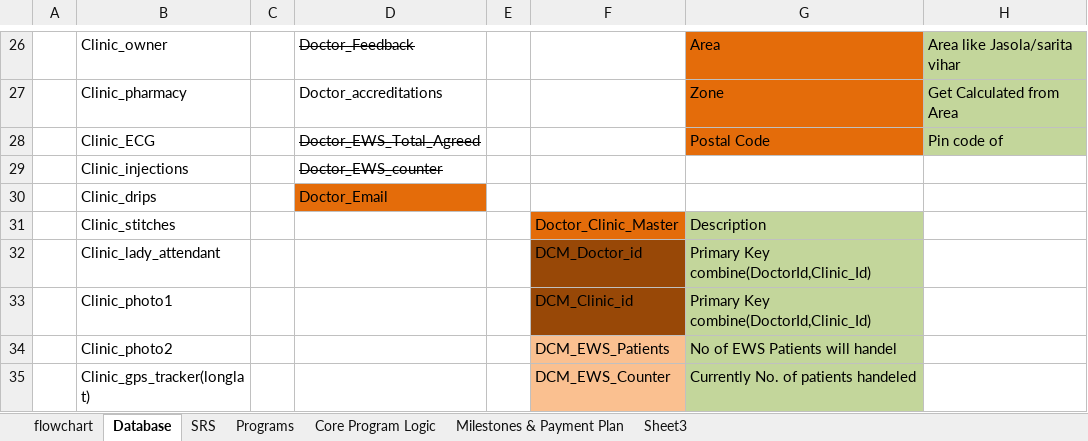
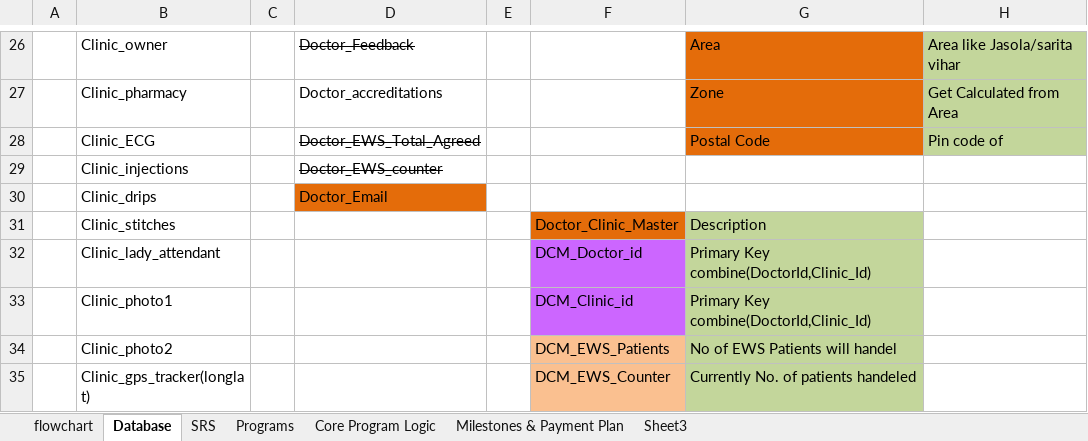
Before and after one commit to freaklearner/data, an Excel workbook: Jan Elaaj Workflow Rev PA4.xlsx, sheet Database, drawn as a sheet; only a part is shown, gaps mark what is left out; values as stored, in another font and other column widths than the file's, no borders; charts and pictures not drawn; the diff names each change by its address in the sheet, - before the commit and + after, or states it on an @@ line.

Commit message:
contract table build

```diff
--- a/Jan Elaaj Workflow Rev PA4.xlsx (sheet Database)
+++ b/Jan Elaaj Workflow Rev PA4.xlsx (sheet Database)
-F32:F33 fill: #984807
+F32:F33 fill: #CC66FF
```
